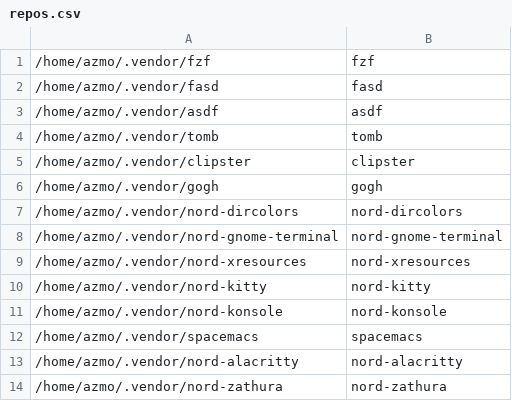
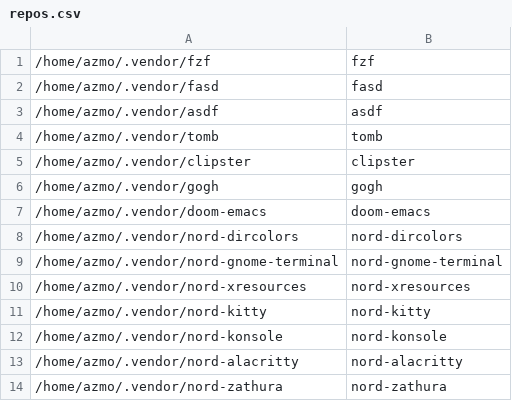
Before and after one commit to gorschu/dotfiles, a CSV file: modified_externally/config/gita/repos.csv, drawn as a sheet; removed rows and columns are numbered as before the commit, all else as after; the diff names each change by its address in the sheet, - before the commit and + after, or states it on an @@ line.

Commit message:
Revert "Switch from Doom to Spacemacs"
This reverts commit 4a9b8d8a7e1e9bd1ff48c706ad917140c757f78e.

```diff
--- a/modified_externally/config/gita/repos.csv
+++ b/modified_externally/config/gita/repos.csv
+row 7: /home/azmo/.vendor/doom-emacs | doom-emacs
-row 12: /home/azmo/.vendor/spacemacs | spacemacs
```
Also changed, not shown: 12 other files.
